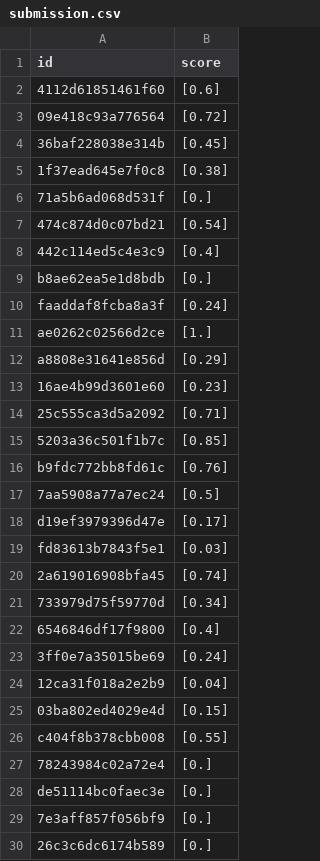
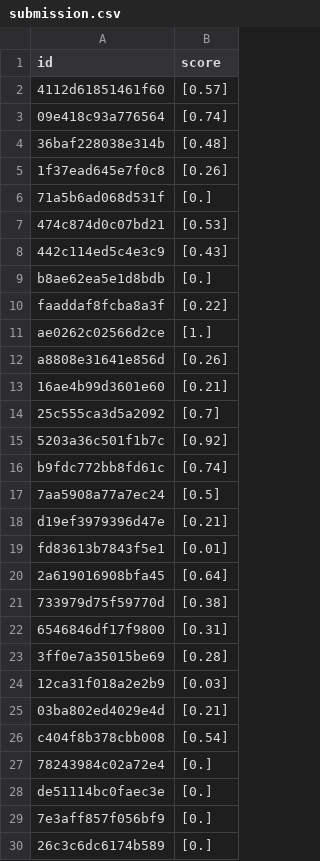
Before and after one commit to bthek1/fastAIcourse, a CSV file: nbs/submission.csv, drawn as a sheet; only a part is shown; the diff covers the shown part only.

```diff
--- a/nbs/submission.csv
+++ b/nbs/submission.csv
@@ -1,27 +1,27 @@
 id,score
-4112d61851461f60,[0.6]
-09e418c93a776564,[0.72]
-36baf228038e314b,[0.45]
-1f37ead645e7f0c8,[0.38]
+4112d61851461f60,[0.57]
+09e418c93a776564,[0.74]
+36baf228038e314b,[0.48]
+1f37ead645e7f0c8,[0.26]
 71a5b6ad068d531f,[0.]
-474c874d0c07bd21,[0.54]
-442c114ed5c4e3c9,[0.4]
+474c874d0c07bd21,[0.53]
+442c114ed5c4e3c9,[0.43]
 b8ae62ea5e1d8bdb,[0.]
-faaddaf8fcba8a3f,[0.24]
+faaddaf8fcba8a3f,[0.22]
 ae0262c02566d2ce,[1.]
-a8808e31641e856d,[0.29]
-16ae4b99d3601e60,[0.23]
-25c555ca3d5a2092,[0.71]
-5203a36c501f1b7c,[0.85]
-b9fdc772bb8fd61c,[0.76]
+a8808e31641e856d,[0.26]
+16ae4b99d3601e60,[0.21]
+25c555ca3d5a2092,[0.7]
+5203a36c501f1b7c,[0.92]
+b9fdc772bb8fd61c,[0.74]
 7aa5908a77a7ec24,[0.5]
-d19ef3979396d47e,[0.17]
-fd83613b7843f5e1,[0.03]
-2a619016908bfa45,[0.74]
-733979d75f59770d,[0.34]
-6546846df17f9800,[0.4]
-3ff0e7a35015be69,[0.24]
-12ca31f018a2e2b9,[0.04]
-03ba802ed4029e4d,[0.15]
-c404f8b378cbb008,[0.55]
+d19ef3979396d47e,[0.21]
+fd83613b7843f5e1,[0.01]
+2a619016908bfa45,[0.64]
+733979d75f59770d,[0.38]
+6546846df17f9800,[0.31]
+3ff0e7a35015be69,[0.28]
+12ca31f018a2e2b9,[0.03]
+03ba802ed4029e4d,[0.21]
+c404f8b378cbb008,[0.54]
 78243984c02a72e4,[0.]
```
Also changed, not shown: 6 edited cells elsewhere in this file, 15 other files.
